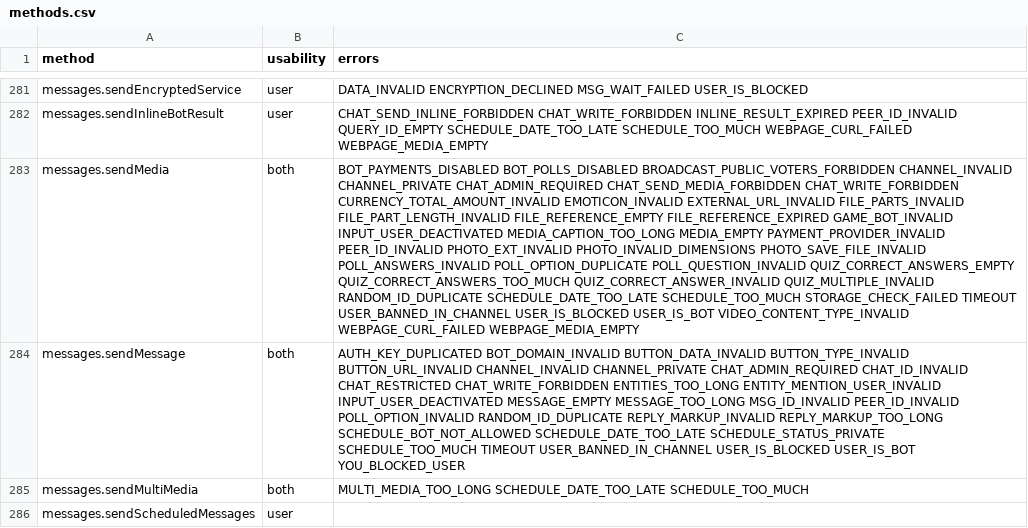
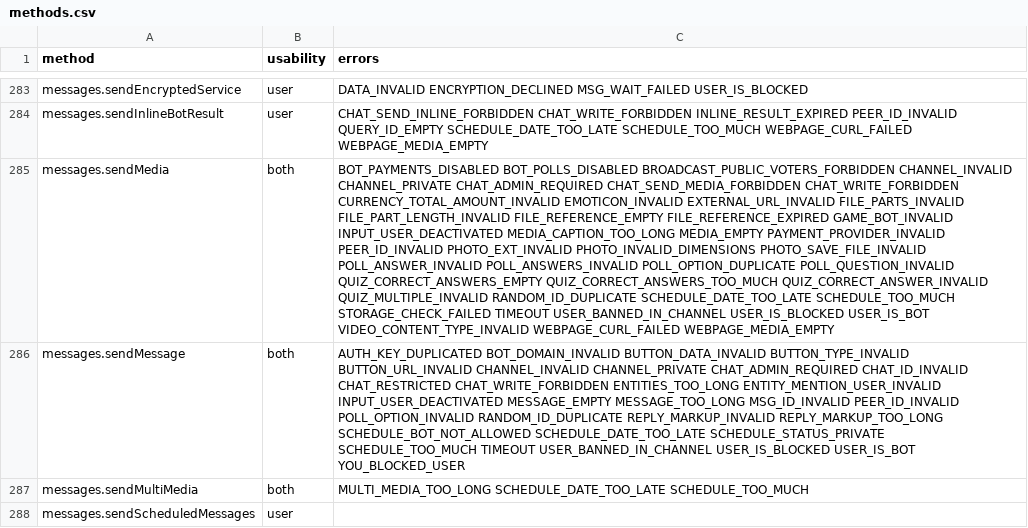
Before and after one commit to hikariatama/Telethon, a CSV file: telethon_generator/data/methods.csv, drawn as a sheet; only a part is shown, gaps mark what is left out; addresses are those after the commit; the diff covers the shown part only; the diff names each change by its address in the sheet, - before the commit and + after, or states it on an @@ line.

```diff
--- a/telethon_generator/data/methods.csv
+++ b/telethon_generator/data/methods.csv
-C285 (errors): …PHOTO_INVALID_DIMENSIONS PHOTO_SAVE_FILE_INVALID POLL_ANSWERS_INVALID POLL_OPTION_DUPLICATE…
+C285 (errors): …PHOTO_INVALID_DIMENSIONS PHOTO_SAVE_FILE_INVALID POLL_ANSWER_INVALID POLL_ANSWERS_INVALID POLL_OPTION_DUPLICATE…
```
Also changed, not shown: 3 added rows and 16 edited cells elsewhere in this file, telethon_generator/data/errors.csv, 1 other file.
